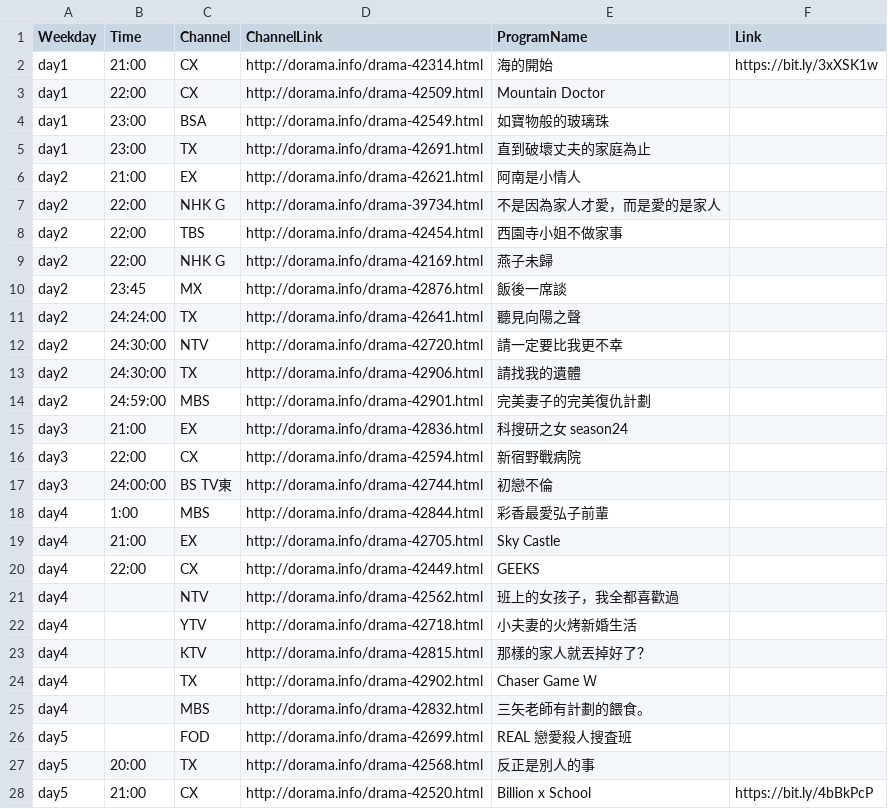
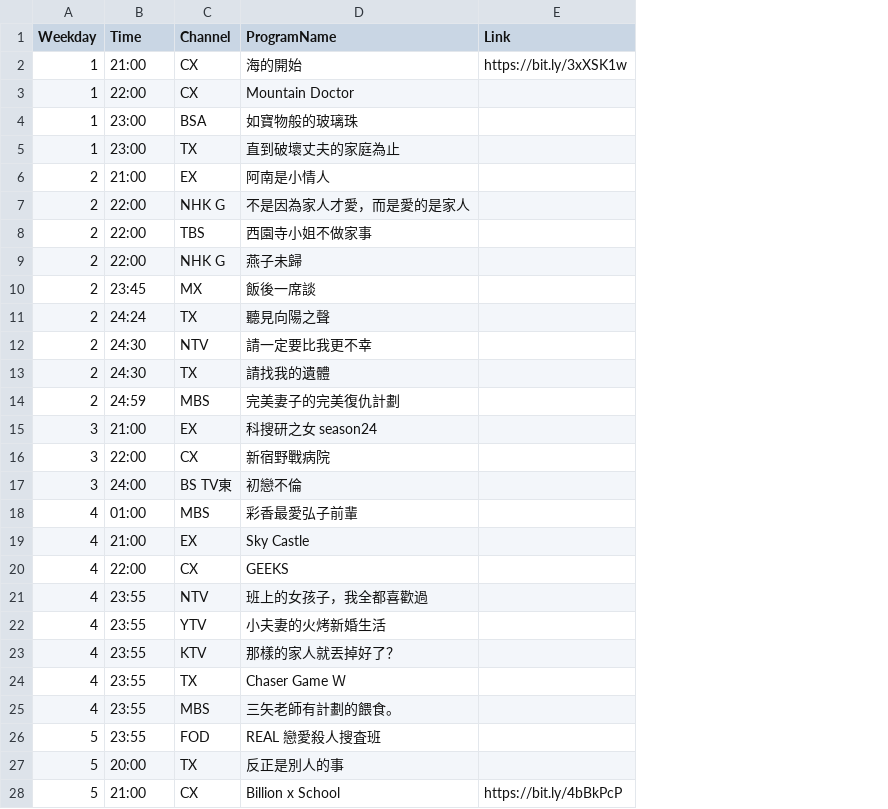
Before and after one commit to FatKam2024/jpdramatable, a CSV file: schedule.csv, drawn as a sheet; only a part is shown; the diff covers the shown part only; the diff names each change by its address in the sheet, - before the commit and + after, or states it on an @@ line.

Commit message:
pdated files to use CSV data.

```diff
--- a/schedule.csv
+++ b/schedule.csv
-column D (ChannelLink), rows 2-28: http://dorama.info/drama-42314.html | http://dorama.info/drama-42509.html | http://dorama.info/drama-42549.html | http://dorama.info/drama-42691.html | http://dorama.info/drama-42621.html | http://dorama.info/drama-39734.html | http://dorama.info/drama-42454.html | http://dorama.info/drama-42169.html | http://dorama.info/drama-42876.html | http://dorama.info/drama-42641.html | http://dorama.info/drama-42720.html | http://dorama.info/drama-42906.html | http://dorama.info/drama-42901.html | http://dorama.info/drama-42836.html | http://dorama.info/drama-42594.html | http://dorama.info/drama-42744.html | http://dorama.info/drama-42844.html | http://dorama.info/drama-42705.html | http://dorama.info/drama-42449.html | http://dorama.info/drama-42562.html | http://dorama.info/drama-42718.html | http://dorama.info/drama-42815.html | http://dorama.info/drama-42902.html | http://dorama.info/drama-42832.html | http://dorama.info/drama-42699.html | http://dorama.info/drama-42568.html | http://dorama.info/drama-42520.html
-A2:A5 (Weekday): day1
+A2:A5 (Weekday): 1
-A6:A14 (Weekday): day2
+A6:A14 (Weekday): 2
-B11 (Time): 24:24:00
+B11 (Time): 24:24
-B12:B13 (Time): 24:30:00
+B12:B13 (Time): 24:30
-B14 (Time): 24:59:00
+B14 (Time): 24:59
-A15:A17 (Weekday): day3
+A15:A17 (Weekday): 3
-B17 (Time): 24:00:00
+B17 (Time): 24:00
-A18:A25 (Weekday): day4
+A18:A25 (Weekday): 4
-B18 (Time): 1:00
+B18 (Time): 01:00
-B21:B26 (Time): (empty)
+B21:B26 (Time): 23:55
-A26:A28 (Weekday): day5
+A26:A28 (Weekday): 5
```
Also changed, not shown: 21 edited cells elsewhere in this file, 2 other files.
